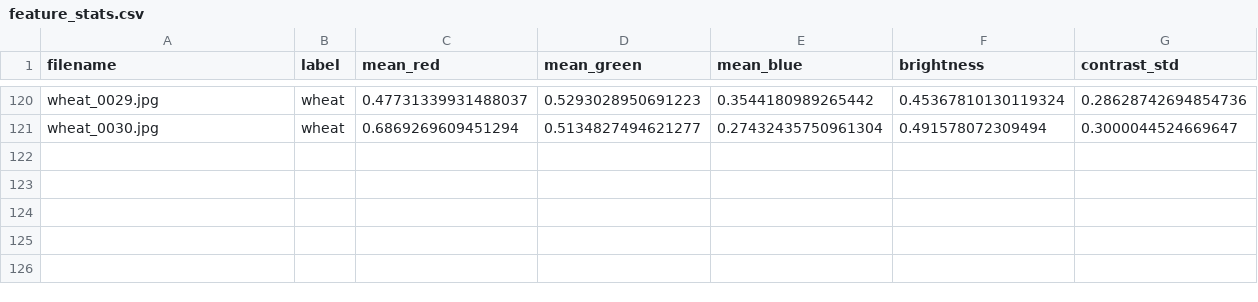
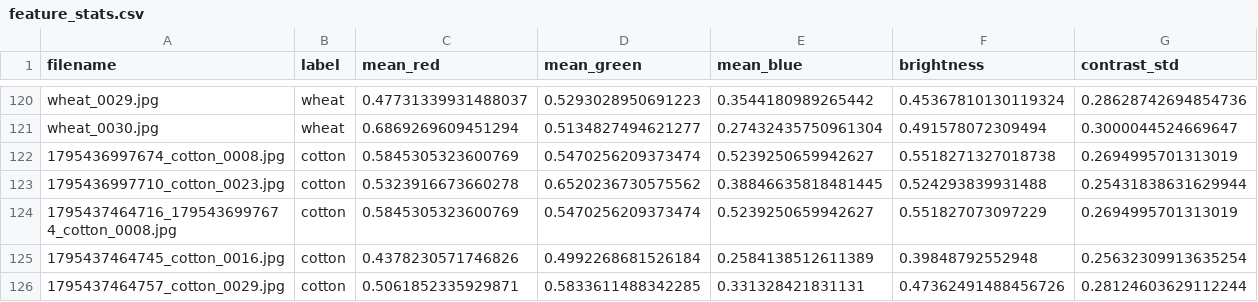
Before and after one commit to SHYAKA-Aime/crop-classification-mlops, a CSV file: data/feature_stats.csv, drawn as a sheet; only a part is shown, gaps mark what is left out.

```diff
--- a/data/feature_stats.csv
+++ b/data/feature_stats.csv
@@ -121 +121,6 @@ wheat_0029.jpg,wheat,0.47731339931488037,0.5293028950691223,0.3544180989265442,0
 wheat_0030.jpg,wheat,0.6869269609451294,0.5134827494621277,0.27432435750961304,0.491578072309494,0.3000044524669647
+1795436997674_cotton_0008.jpg,cotton,0.5845305323600769,0.5470256209373474,0.5239250659942627,0.5518271327018738,0.2694995701313019
+1795436997710_cotton_0023.jpg,cotton,0.5323916673660278,0.6520236730575562,0.38846635818481445,0.524293839931488,0.25431838631629944
+1795437464716_1795436997674_cotton_0008.jpg,cotton,0.5845305323600769,0.5470256209373474,0.5239250659942627,0.551827073097229,0.2694995701313019
+1795437464745_cotton_0016.jpg,cotton,0.4378230571746826,0.4992268681526184,0.2584138512611389,0.39848792552948,0.25632309913635254
+1795437464757_cotton_0029.jpg,cotton,0.5061852335929871,0.5833611488342285,0.331328421831131,0.47362491488456726,0.28124603629112244
```
Also changed, not shown: 9 other files.
